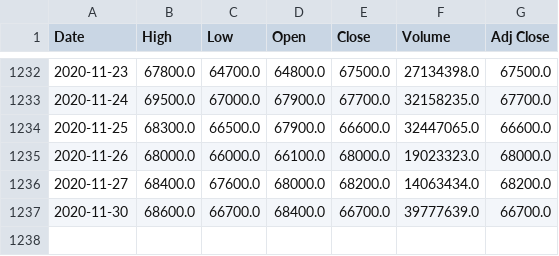
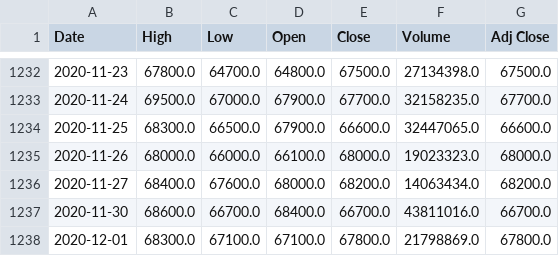
Before and after one commit to hee9841/stock_predict, a CSV file: stock_project/dataset/005930.Ks.csv, drawn as a sheet; only a part is shown, gaps mark what is left out.

```diff
--- a/stock_project/dataset/005930.Ks.csv
+++ b/stock_project/dataset/005930.Ks.csv
@@ -1236,2 +1236,3 @@ Date,High,Low,Open,Close,Volume,Adj Close
 2020-11-27,68400.0,67600.0,68000.0,68200.0,14063434.0,68200.0
-2020-11-30,68600.0,66700.0,68400.0,66700.0,39777639.0,66700.0
+2020-11-30,68600.0,66700.0,68400.0,66700.0,43811016.0,66700.0
+2020-12-01,68300.0,67100.0,67100.0,67800.0,21798869.0,67800.0
```
Also changed, not shown: stock_project/dataset/000660.Ks.csv, 9 other files.
